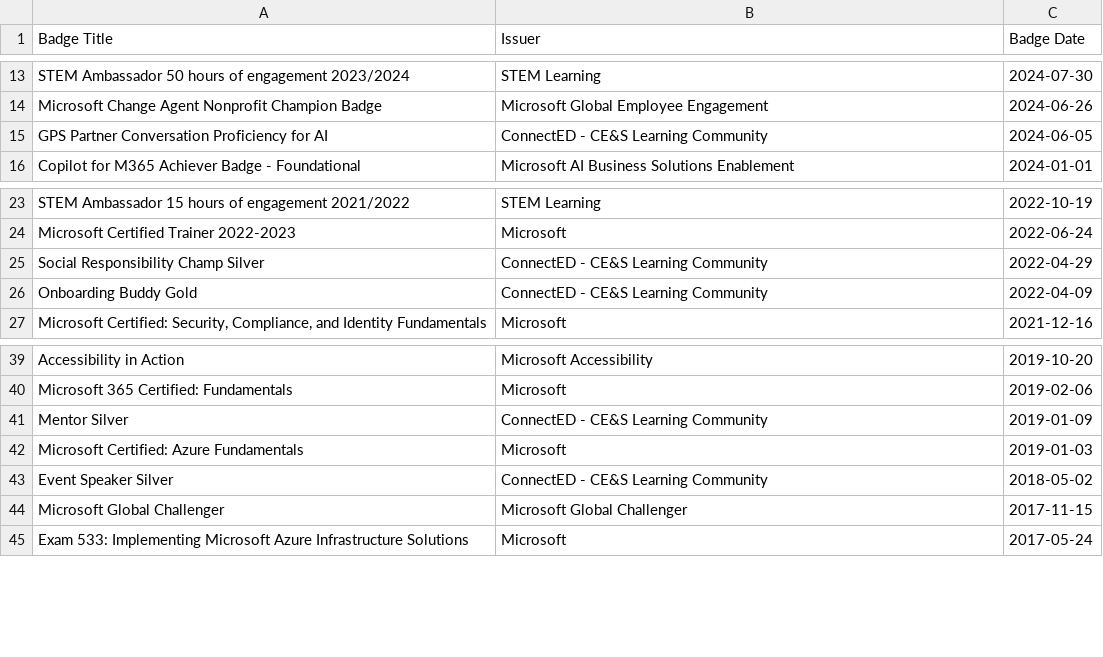
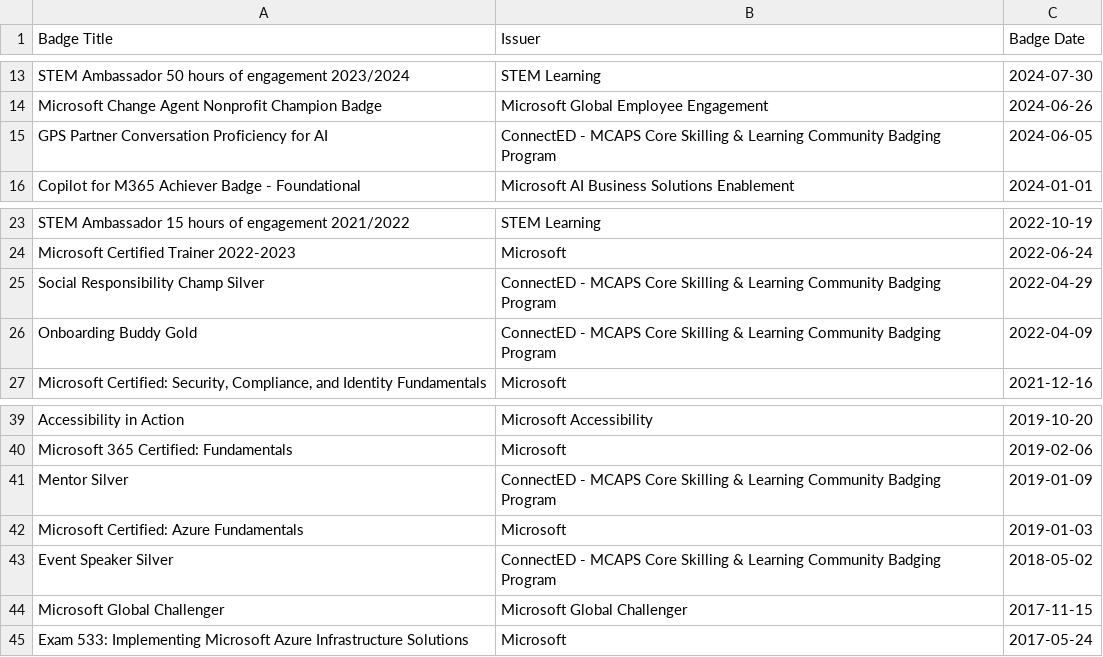
Before and after one commit to guygregory/exam-timeline, a CSV file: credly_badges.csv, drawn as a sheet; only a part is shown, gaps mark what is left out.

```diff
--- a/credly_badges.csv
+++ b/credly_badges.csv
@@ -14,3 +14,3 @@ STEM Ambassador 50 hours of engagement 2023/2024,STEM Learning,2024-07-30
 Microsoft Change Agent Nonprofit Champion Badge,Microsoft Global Employee Engagement,2024-06-26
-GPS Partner Conversation Proficiency for AI,ConnectED - CE&S Learning Community,2024-06-05
+GPS Partner Conversation Proficiency for AI,ConnectED - MCAPS Core Skilling & Learning Community Badging Program,2024-06-05
 Copilot for M365 Achiever Badge - Foundational,Microsoft AI Business Solutions Enablement,2024-01-01
@@ -24,4 +24,4 @@ STEM Ambassador 15 hours of engagement 2021/2022,STEM Learning,2022-10-19
 Microsoft Certified Trainer 2022-2023,Microsoft,2022-06-24
-Social Responsibility Champ Silver,ConnectED - CE&S Learning Community,2022-04-29
-Onboarding Buddy Gold,ConnectED - CE&S Learning Community,2022-04-09
+Social Responsibility Champ Silver,ConnectED - MCAPS Core Skilling & Learning Community Badging Program,2022-04-29
+Onboarding Buddy Gold,ConnectED - MCAPS Core Skilling & Learning Community Badging Program,2022-04-09
 "Microsoft Certified: Security, Compliance, and Identity Fundamentals",Microsoft,2021-12-16
@@ -40,5 +40,5 @@ Accessibility in Action,Microsoft Accessibility,2019-10-20
 Microsoft 365 Certified: Fundamentals,Microsoft,2019-02-06
-Mentor Silver,ConnectED - CE&S Learning Community,2019-01-09
+Mentor Silver,ConnectED - MCAPS Core Skilling & Learning Community Badging Program,2019-01-09
 Microsoft Certified: Azure Fundamentals,Microsoft,2019-01-03
-Event Speaker Silver,ConnectED - CE&S Learning Community,2018-05-02
+Event Speaker Silver,ConnectED - MCAPS Core Skilling & Learning Community Badging Program,2018-05-02
 Microsoft Global Challenger,Microsoft Global Challenger,2017-11-15
```
